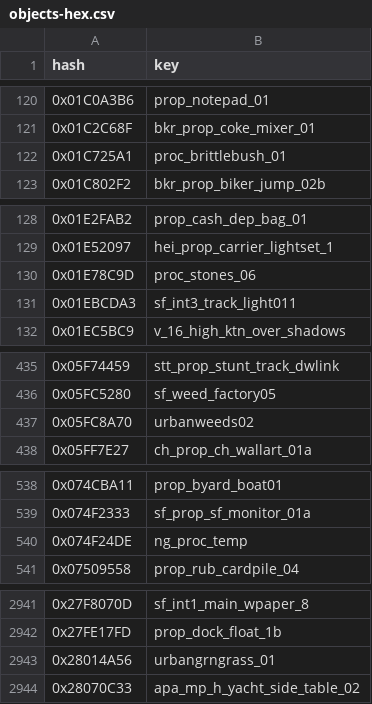
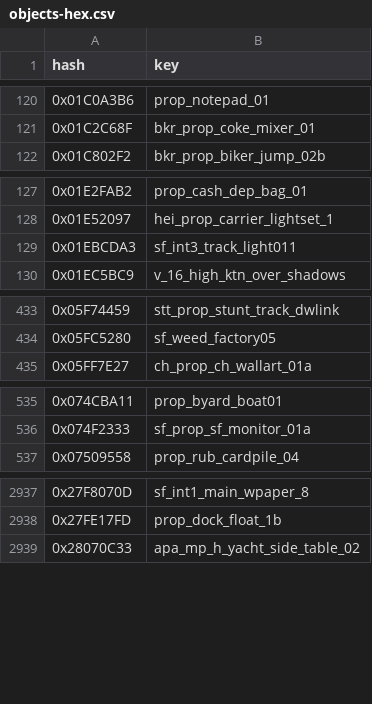
Before and after one commit to calamity-inc/gta-v-joaat-hash-db, a CSV file: out/objects-hex.csv, drawn as a sheet; only a part is shown, gaps mark what is left out; the diff covers the shown part only; the diff names each change by its address in the sheet, - before the commit and + after, or states it on an @@ line.

```diff
--- a/out/objects-hex.csv
+++ b/out/objects-hex.csv
-row 122: 0x01C725A1 | proc_brittlebush_01
-row 130: 0x01E78C9D | proc_stones_06
-row 437: 0x05FC8A70 | urbanweeds02
-row 540: 0x074F24DE | ng_proc_temp
-row 2943: 0x28014A56 | urbangrngrass_01
```
Also changed, not shown: 29 removed rows elsewhere in this file, out/objects-dec_signed.csv, out/objects_complete-hex.csv, 11 other files.
